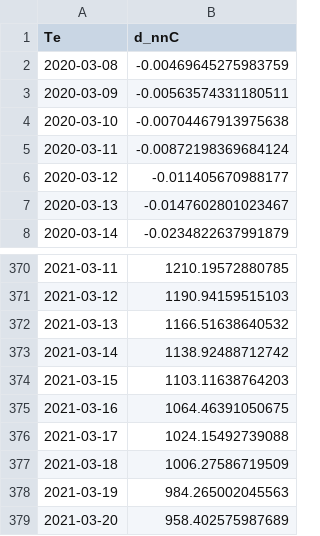
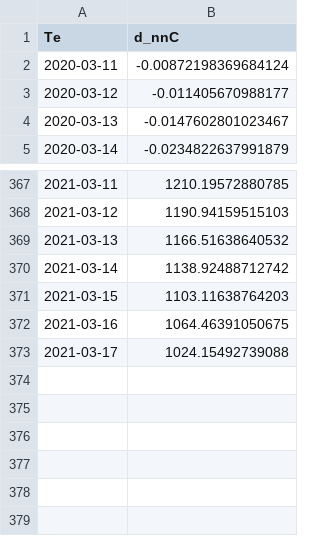
Before and after one commit to carloszan/covid, a CSV file: analises/comparacao-resultado/original/Te_d_nnC.csv, drawn as a sheet; only a part is shown, gaps mark what is left out.

```diff
--- a/analises/comparacao-resultado/original/Te_d_nnC.csv
+++ b/analises/comparacao-resultado/original/Te_d_nnC.csv
@@ -1,5 +1,2 @@
 Te,d_nnC
-2020-03-08,-0.00469645275983759
-2020-03-09,-0.00563574331180511
-2020-03-10,-0.00704467913975638
 2020-03-11,-0.00872198369684124
@@ -376,4 +373 @@ Te,d_nnC
 2021-03-17,1024.15492739088
-2021-03-18,1006.27586719509
-2021-03-19,984.265002045563
-2021-03-20,958.402575987689
```
Also changed, not shown: analises/comparacao-resultado/novo/Te_d_nnC.csv, analises/comparacao-resultado/novo/Te_ssd.csv, 1 other file.
